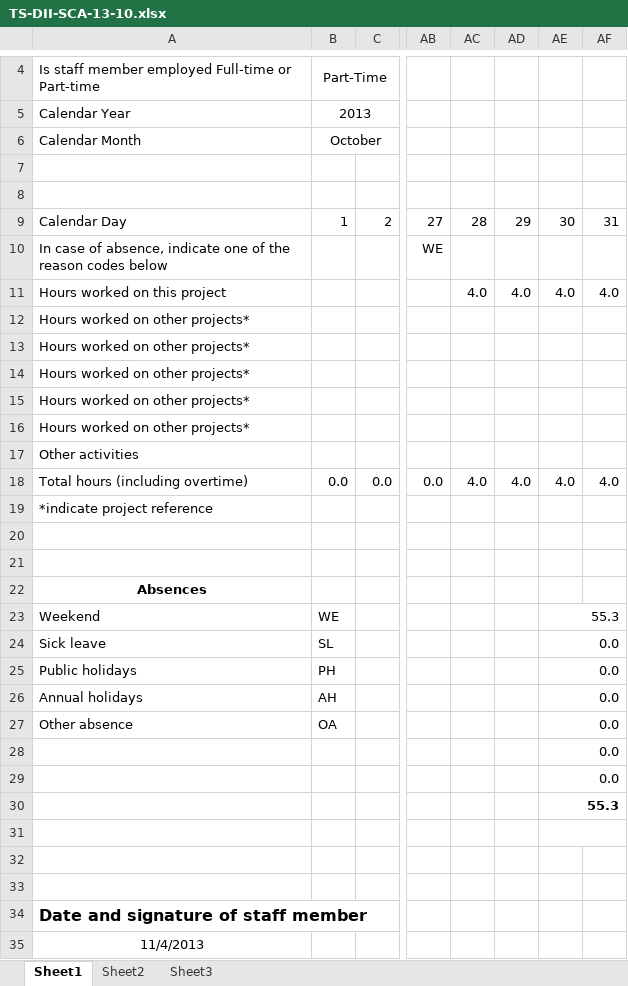
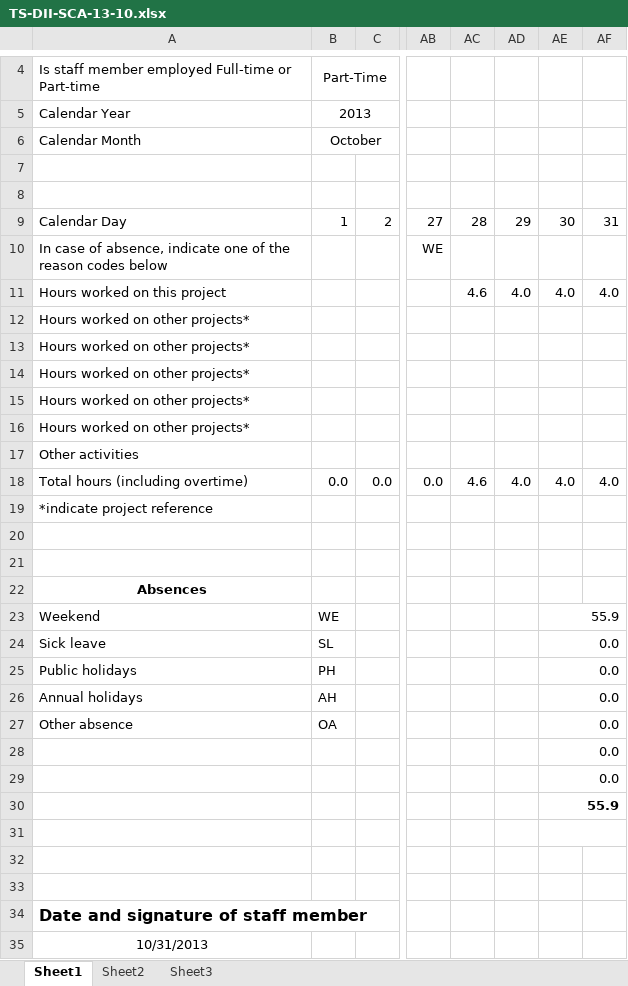
Before and after one commit to robertord/Ecoraee, an Excel workbook: TimeSheets/TS-DII-SCA-13-10.xlsx, sheet Sheet1, drawn as a sheet; only a part is shown, gaps mark what is left out; values as stored, in another font and other column widths than the file's, no borders; the diff names each change by its address in the sheet, - before the commit and + after, or states it on an @@ line.

Commit message:
TimeSheet octubre
Cubiertas las horas hasta el 31/10

```diff
--- a/TimeSheets/TS-DII-SCA-13-10.xlsx (sheet Sheet1)
+++ b/TimeSheets/TS-DII-SCA-13-10.xlsx (sheet Sheet1)
-AC11: 4.0
+AC11: 4.6
-AC18: 4.0
+AC18: 4.6
-AE23: 55.3
+AE23: 55.9
-AE30: 55.3
+AE30: 55.9
-A35: 11/4/2013
+A35: 10/31/2013
```
